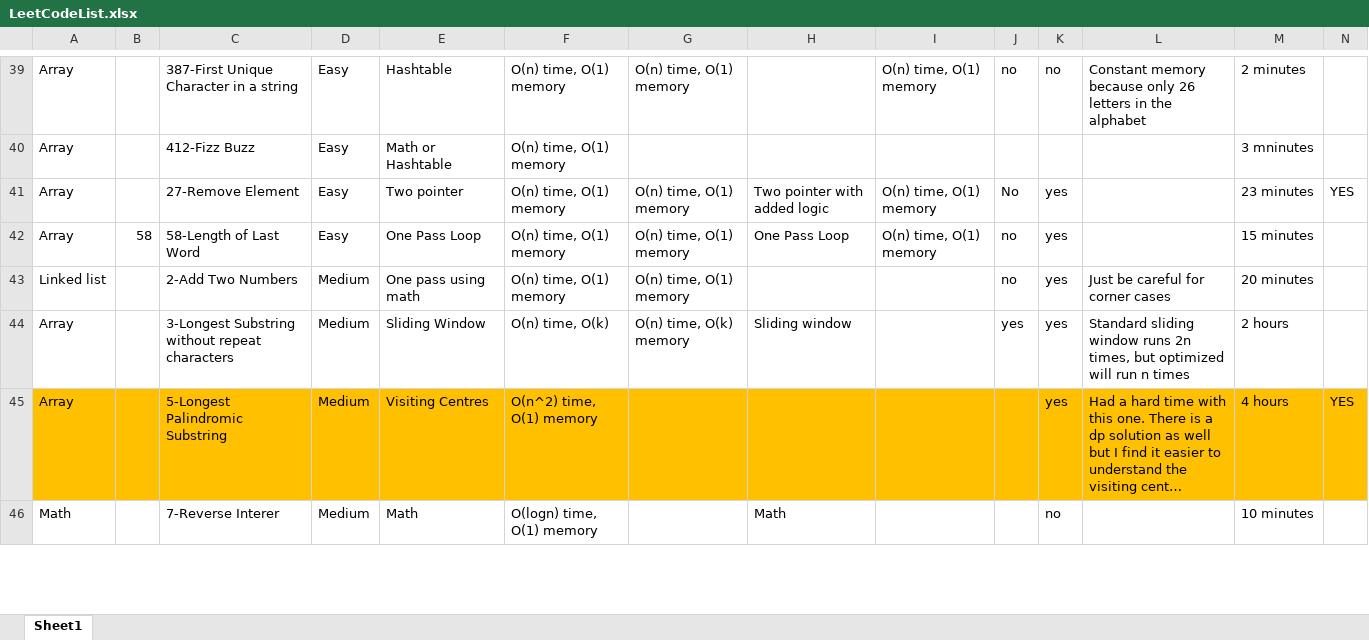
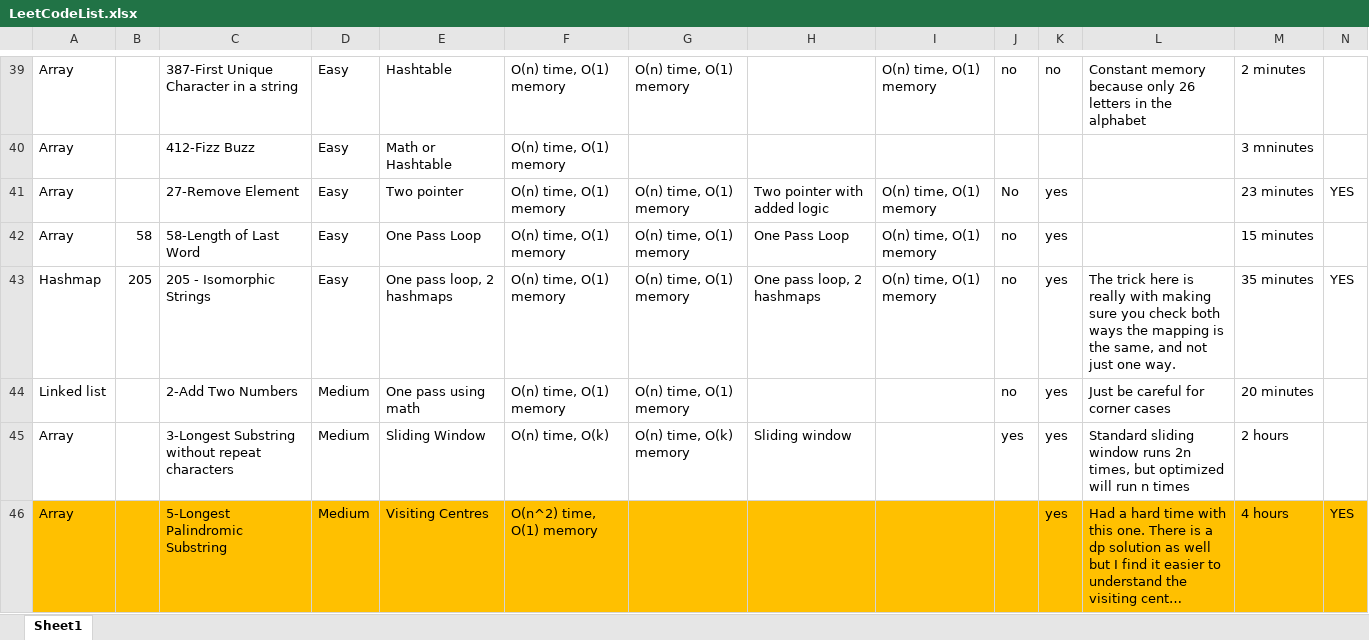
Before and after one commit to nickroxcks/Algorithm_DataStructure_Problems, an Excel workbook: LeetCodeList.xlsx, sheet Sheet1, drawn as a sheet; only a part is shown, gaps mark what is left out; the shorter side is filled out with more unchanged rows; long unchanged cells end in …; values as stored, in another font and other column widths than the file's, no borders; table styles not drawn; rows hold the shown columns only; the diff names each change by its address in the sheet, - before the commit and + after, or states it on an @@ line.

```diff
--- a/LeetCodeList.xlsx (sheet Sheet1)
+++ b/LeetCodeList.xlsx (sheet Sheet1)
+row 43: Hashmap | 205 | 205 - Isomorphic Strings | Easy | One pass loop, 2 hashmaps | O(n) time, O(1) memory | O(n) time, O(1) memory | One pass loop, 2 hashmaps | O(n) time, O(1) memory | no | yes | The trick here is really with making sure you check both ways the mapping is the same, and not just one way. | 35 minutes | YES
```
Also changed, not shown: 1 other file.
